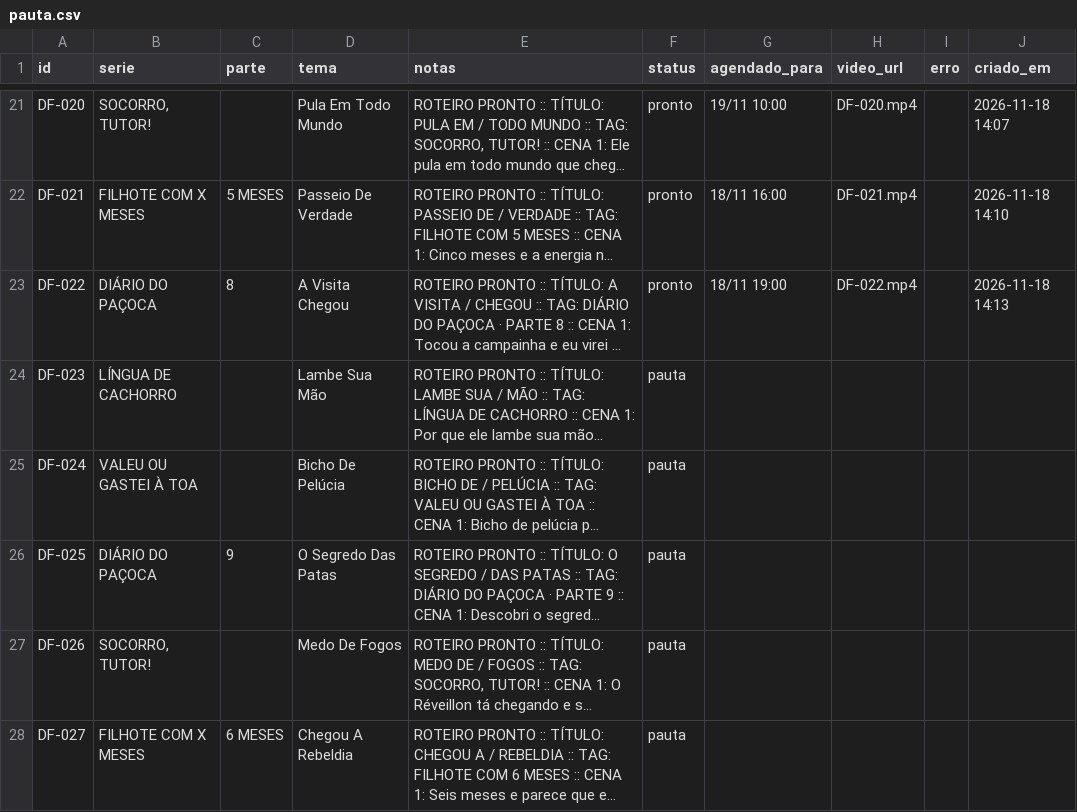
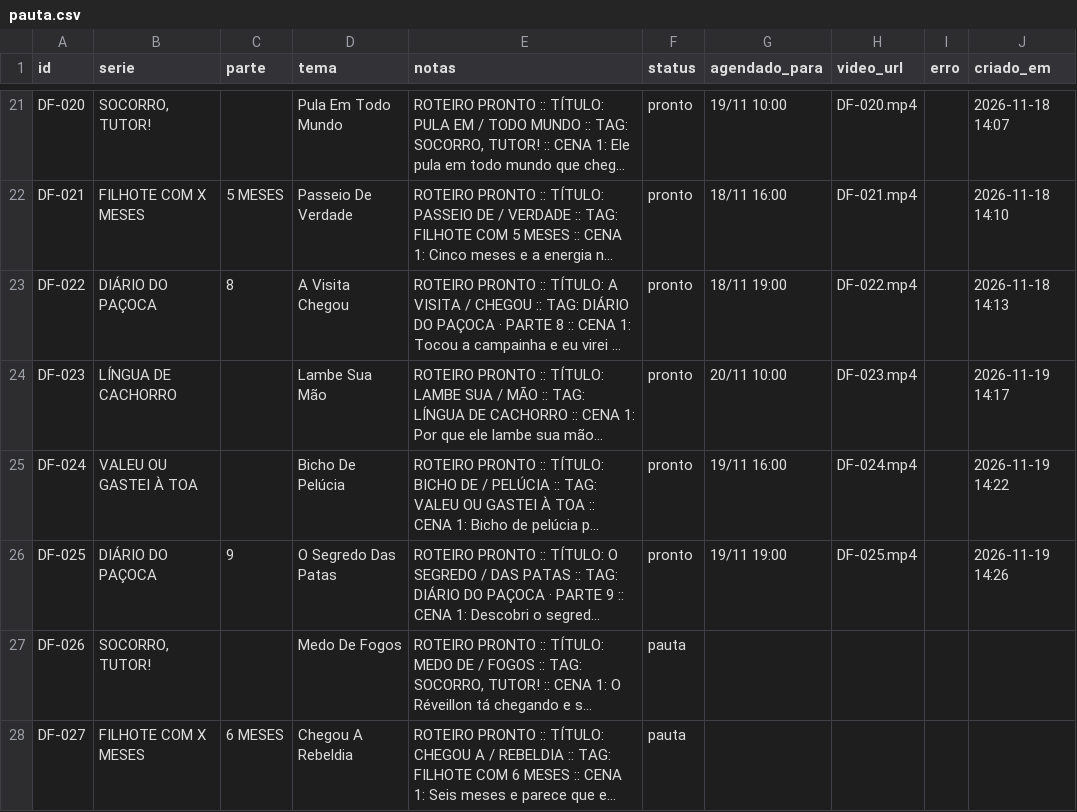
Before and after one commit to Allanaciole/diario-do-filhote, a CSV file: pauta.csv, drawn as a sheet; only a part is shown, gaps mark what is left out; long unchanged cells end in …; the diff names each change by its address in the sheet, - before the commit and + after, or states it on an @@ line.

Commit message:
pauta: atualizada

```diff
--- a/pauta.csv
+++ b/pauta.csv
-F24:F26 (status): pauta
+F24:F26 (status): pronto
-G24 (agendado_para): (empty)
+G24 (agendado_para): 20/11 10:00
-H24 (video_url): (empty)
+H24 (video_url): DF-023.mp4
-J24 (criado_em): (empty)
+J24 (criado_em): 2026-11-19 14:17
-G25 (agendado_para): (empty)
+G25 (agendado_para): 19/11 16:00
-H25 (video_url): (empty)
+H25 (video_url): DF-024.mp4
-J25 (criado_em): (empty)
+J25 (criado_em): 2026-11-19 14:22
-G26 (agendado_para): (empty)
+G26 (agendado_para): 19/11 19:00
-H26 (video_url): (empty)
+H26 (video_url): DF-025.mp4
-J26 (criado_em): (empty)
+J26 (criado_em): 2026-11-19 14:26
```
